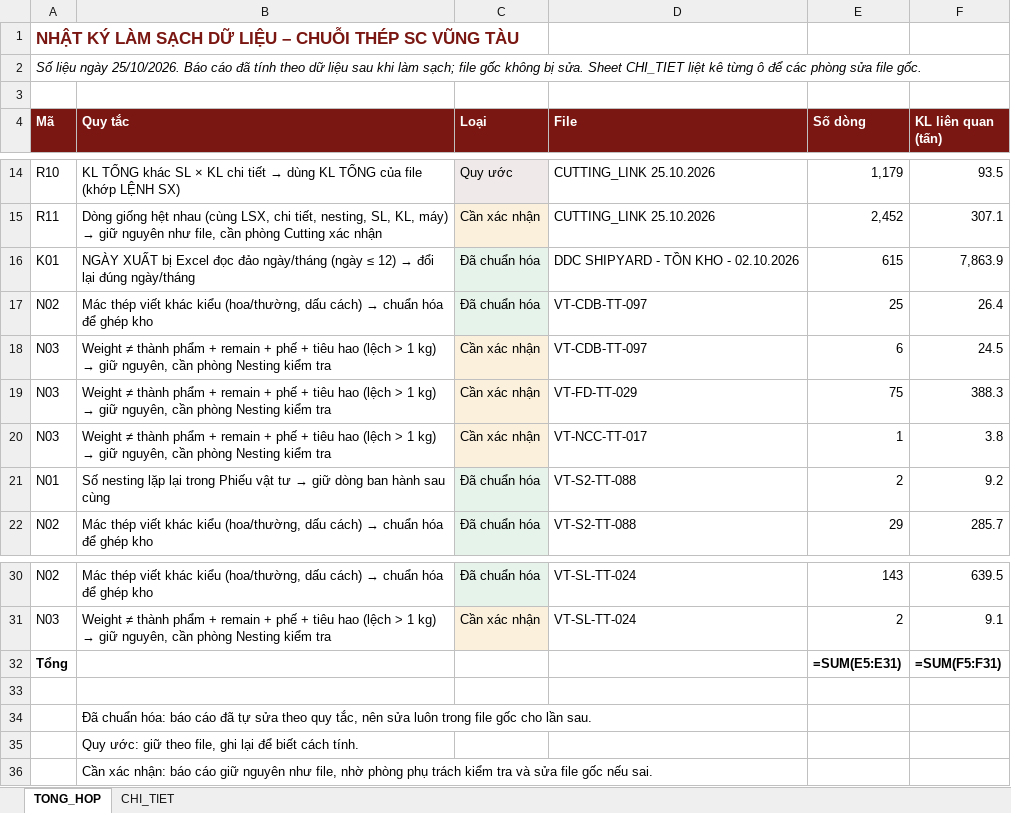
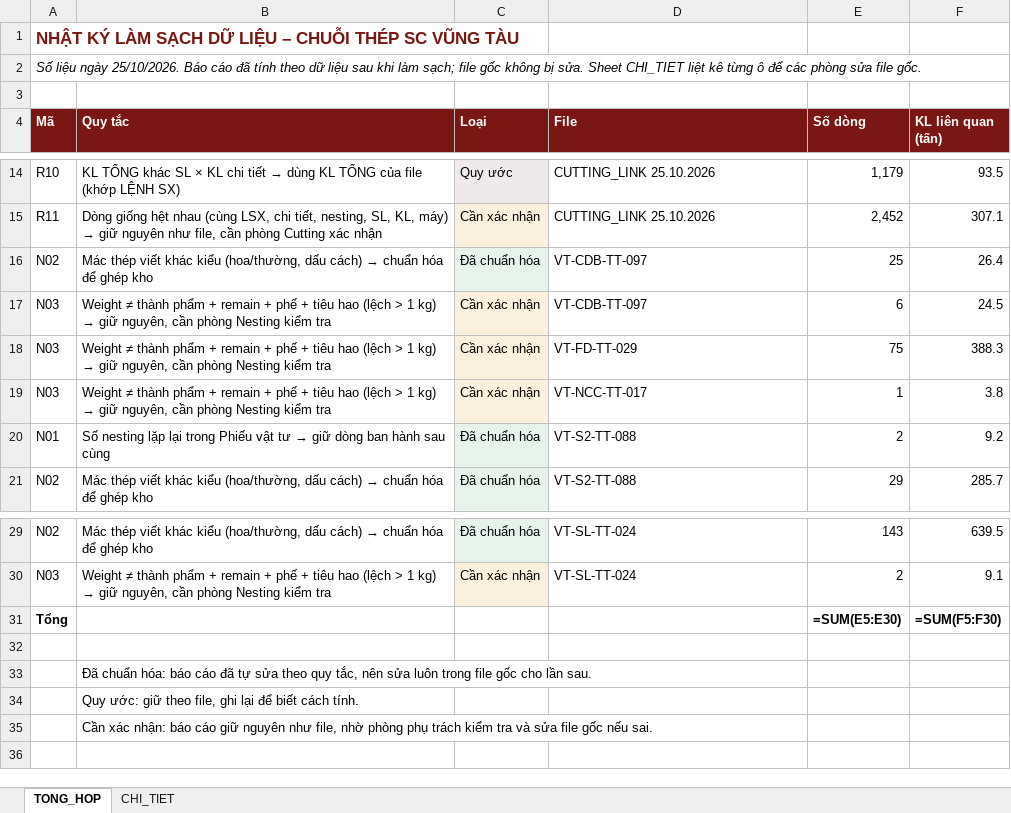
Before and after one commit to phucpt-hub/DDC-Shipyard, an Excel workbook: lich_su/2026-10-25/nhat_ky_lam_sach.xlsx, sheet TONG_HOP, drawn as a sheet; only a part is shown, gaps mark what is left out; values as stored, in another font and other column widths than the file's, no borders; formulas without a stored value are shown as written; removed rows and columns are numbered as before the commit, all else as after; the diff names each change by its address in the sheet, - before the commit and + after, or states it on an @@ line.

```diff
--- a/lich_su/2026-10-25/nhat_ky_lam_sach.xlsx (sheet TONG_HOP)
+++ b/lich_su/2026-10-25/nhat_ky_lam_sach.xlsx (sheet TONG_HOP)
-row 16: K01 | NGÀY XUẤT bị Excel đọc đảo ngày/tháng (ngày ≤ 12) → đổi lại đúng ngày/tháng | Đã chuẩn hóa | DDC SHIPYARD - TỒN KHO - 02.10.2026 | 615 | 7,863.9
-E31 (Số dòng): =SUM(E5:E31)
+E31 (Số dòng): =SUM(E5:E30)
-F31 (KL liên quan (tấn)): =SUM(F5:F31)
+F31 (KL liên quan (tấn)): =SUM(F5:F30)
```
Also changed, not shown: sheet CHI_TIET, nhat_ky_lam_sach.xlsx, 2 other files.
